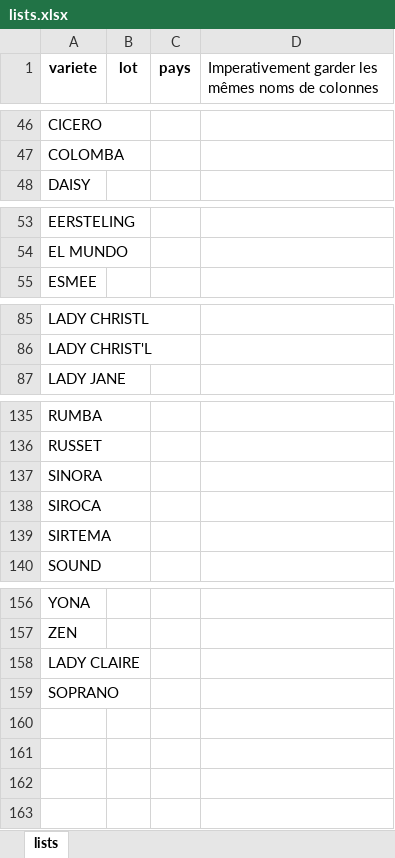
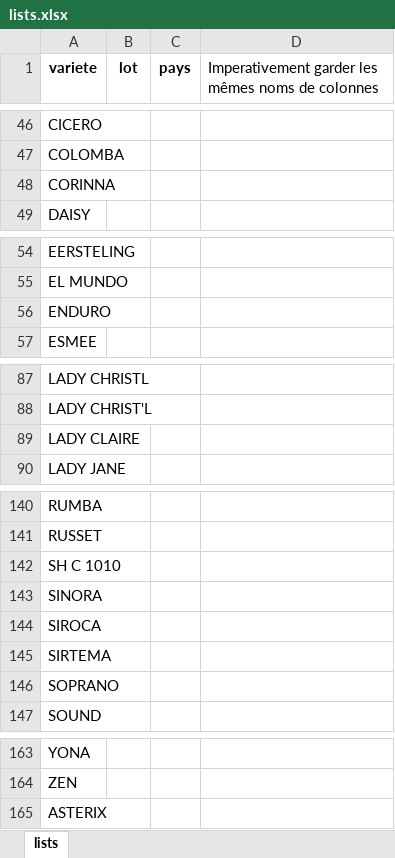
Before and after one commit to AI4FeedAndFood/ELPV_OCRTool, an Excel workbook: CONFIG/lists.xlsx, sheet lists, drawn as a sheet; only a part is shown, gaps mark what is left out; values as stored, in another font and other column widths than the file's, no borders; table styles not drawn; addresses are those after the commit; the diff covers the shown part only; the diff names each change by its address in the sheet, - before the commit and + after, or states it on an @@ line.

```diff
--- a/CONFIG/lists.xlsx (sheet lists)
+++ b/CONFIG/lists.xlsx (sheet lists)
+row 48: CORINNA
+row 56: ENDURO
+row 89: LADY CLAIRE
+row 142: SH C 1010
@@ row 159 moved to row 146: SOPRANO @@
-A165 (variete): LADY CLAIRE
+A165 (variete): ASTERIX
```
Also changed, not shown: 2 added rows elsewhere in this sheet, 4 other files.
